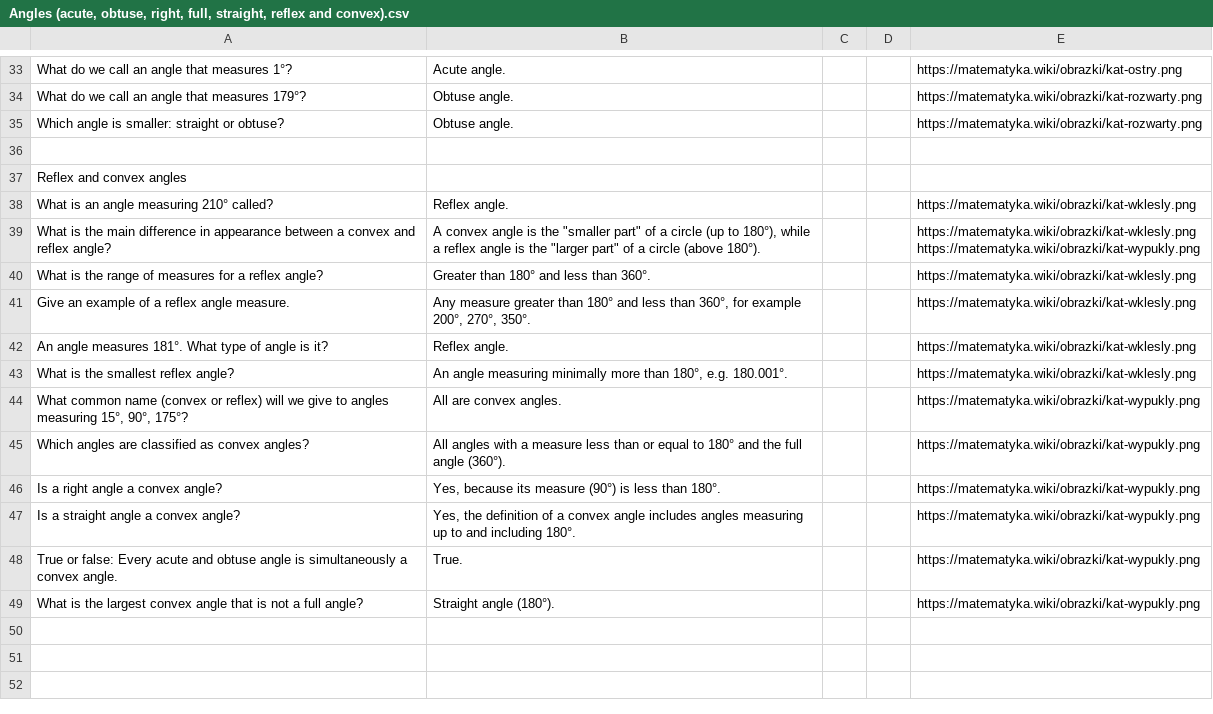
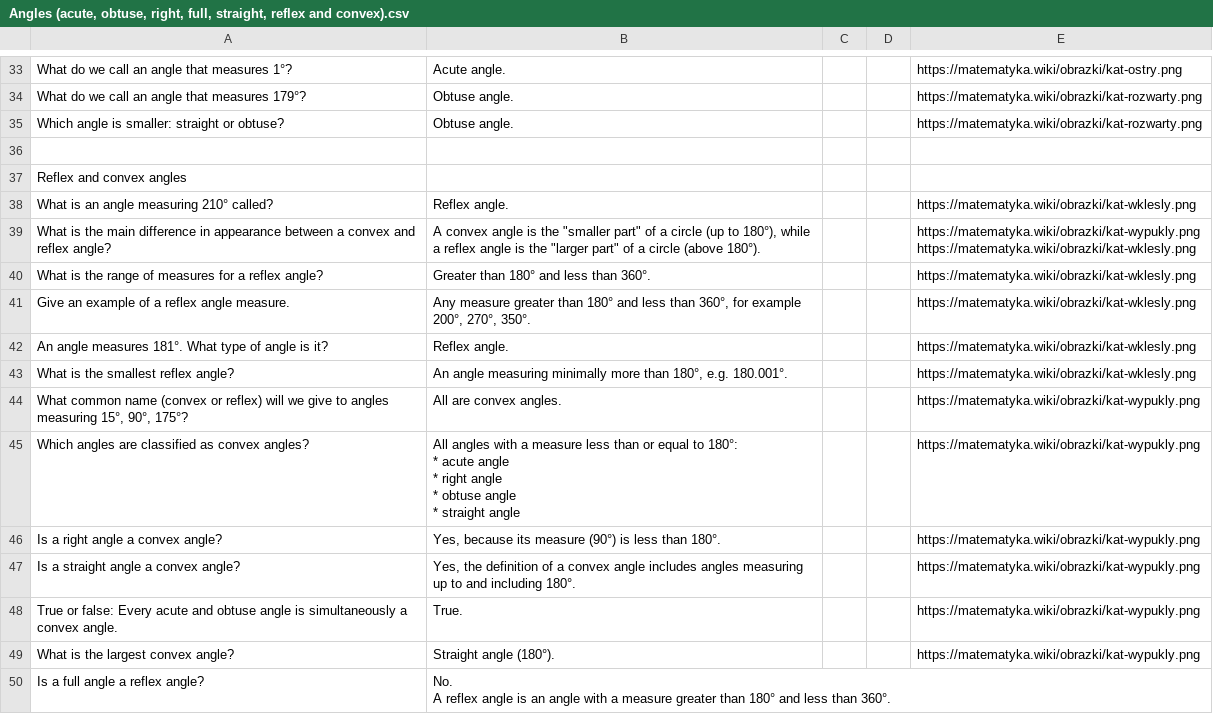
Before and after one commit to AntLightCode/spreadsheetmemo-library, a CSV file: Math/Angles (acute, obtuse, right, full, straight, reflex and convex).csv, drawn as a sheet; only a part is shown, gaps mark what is left out; ↵ is a line break in a cell; the diff names each change by its address in the sheet, - before the commit and + after, or states it on an @@ line.

Commit message:
Question added

```diff
--- a/Math/Angles (acute, obtuse, right, full, straight, reflex and convex).csv
+++ b/Math/Angles (acute, obtuse, right, full, straight, reflex and convex).csv
-E39: https://matematyka.wiki/obrazki/kat-wklesly.png ↵ https://matematyka.wiki/obrazki/kat-wypukly.png
+E39: https://matematyka.wiki/obrazki/kat-wypukly.png ↵ https://matematyka.wiki/obrazki/kat-wklesly.png
-B45: …equal to 180° and the full angle (360°).
+B45: …equal to 180°: ↵ * acute angle ↵ * right angle ↵ * obtuse angle ↵ * straight angle
-A49: …largest convex angle that is not a full angle?
+A49: …largest convex angle?
+row 50: Is a full angle a reflex angle? | No. ↵ A reflex angle is an angle with a measure greater than 180° and less than 360°.
```
